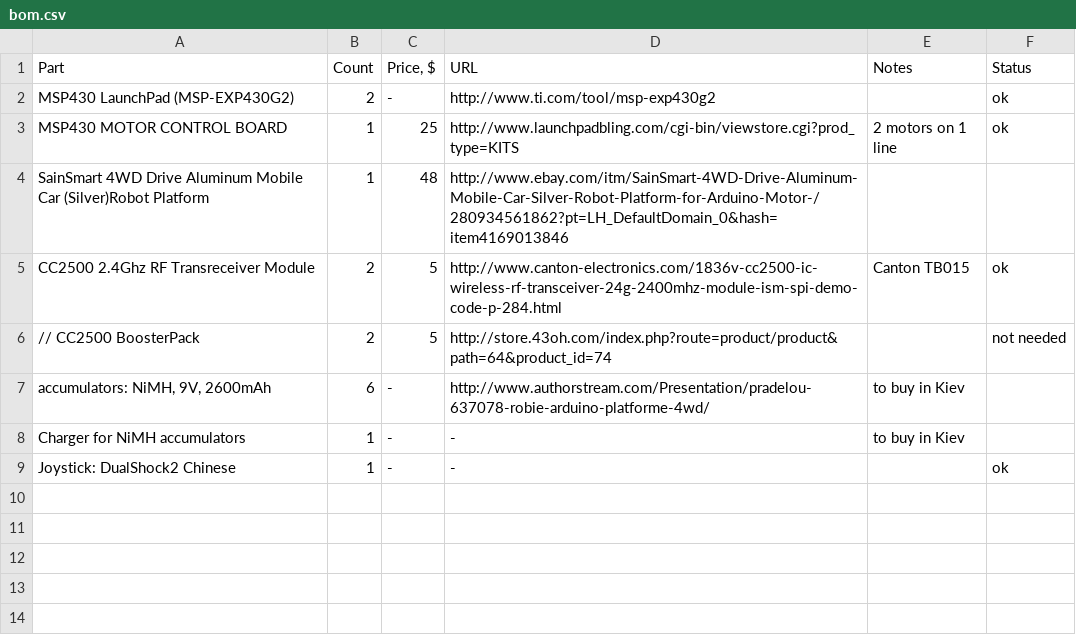
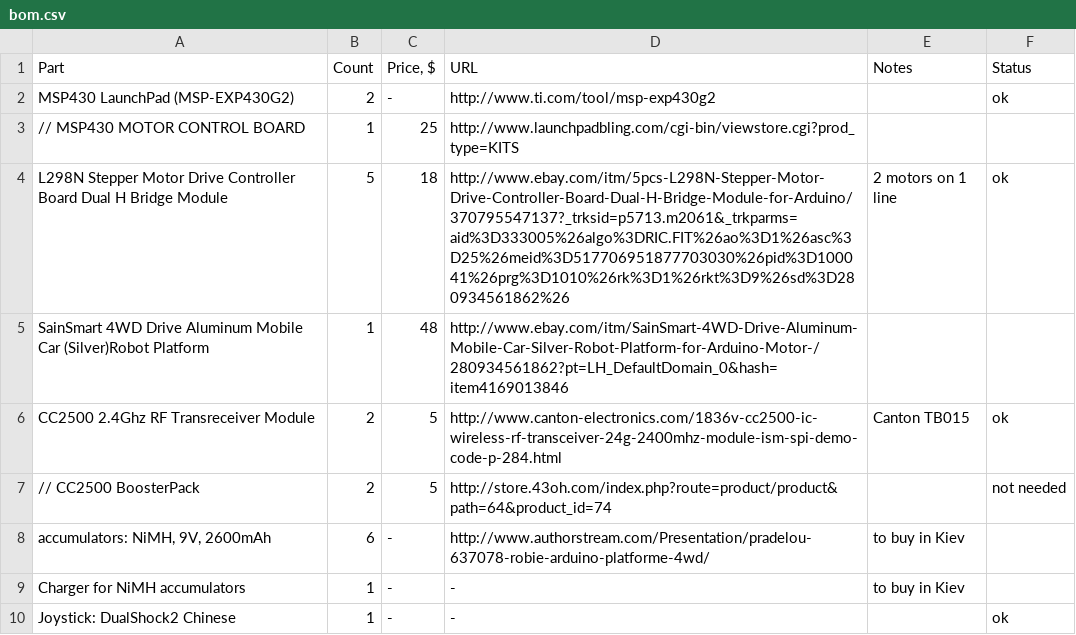
Before and after one commit to joe-skb7/car-rf, a CSV file: doc/bom.csv, drawn as a sheet; the diff names each change by its address in the sheet, - before the commit and + after, or states it on an @@ line.

Commit message:
doc: update actual motor driver at BOM
Signed-off-by: Sam Protsenko <joe.skb7@gmail.com>

```diff
--- a/doc/bom.csv
+++ b/doc/bom.csv
-A3 (Part): MSP430 MOTOR CONTROL BOARD
+A3 (Part): // MSP430 MOTOR CONTROL BOARD
-E3 (Notes): 2 motors on 1 line
+E3 (Notes): (empty)
-F3 (Status): ok
+F3 (Status): (empty)
+row 4: L298N Stepper Motor Drive Controller Board Dual H Bridge Module | 5 | 18 | http://www.ebay.com/itm/5pcs-L298N-Stepper-Motor-Drive-Controller-Board-Dual-H-Bridge-Module-for-Arduino/370795547137?_trksid=p5713.m2061&_trkparms=aid%3D333005%26algo%3DRIC.FIT%26ao%3D1%26asc%3D25%26meid%3D517706951877703030%26pid%3D100041%26prg%3D1010%26rk%3D1%26rkt%3D9%26sd%3D280934561862%26 | 2 motors on 1 line | ok
```
